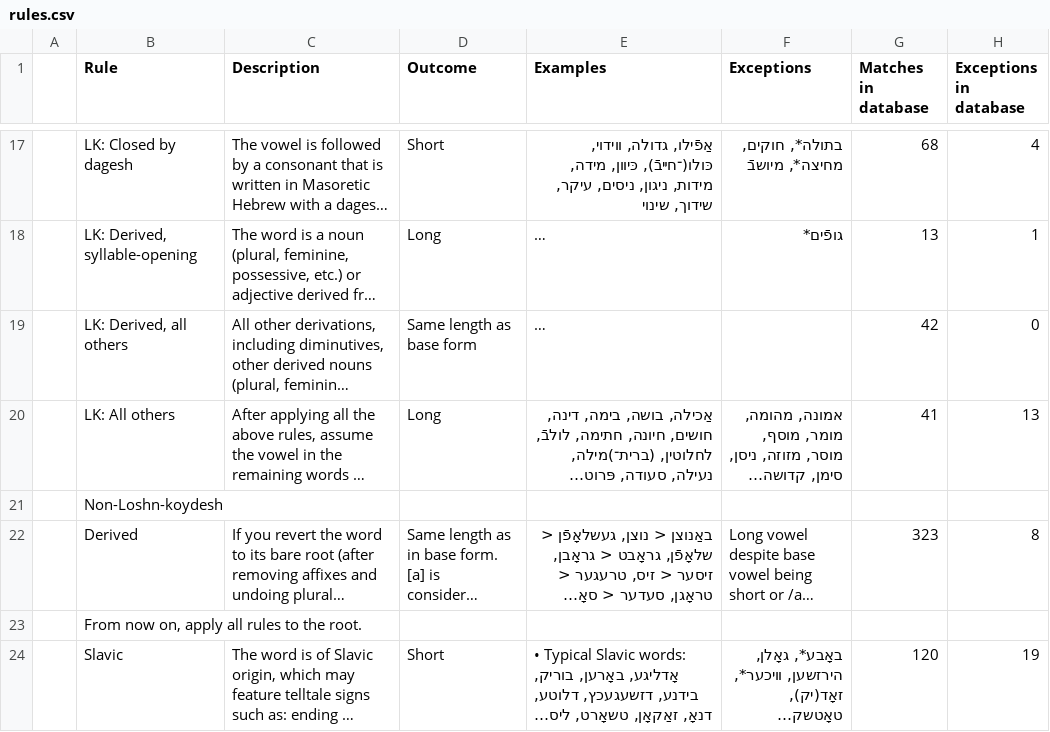
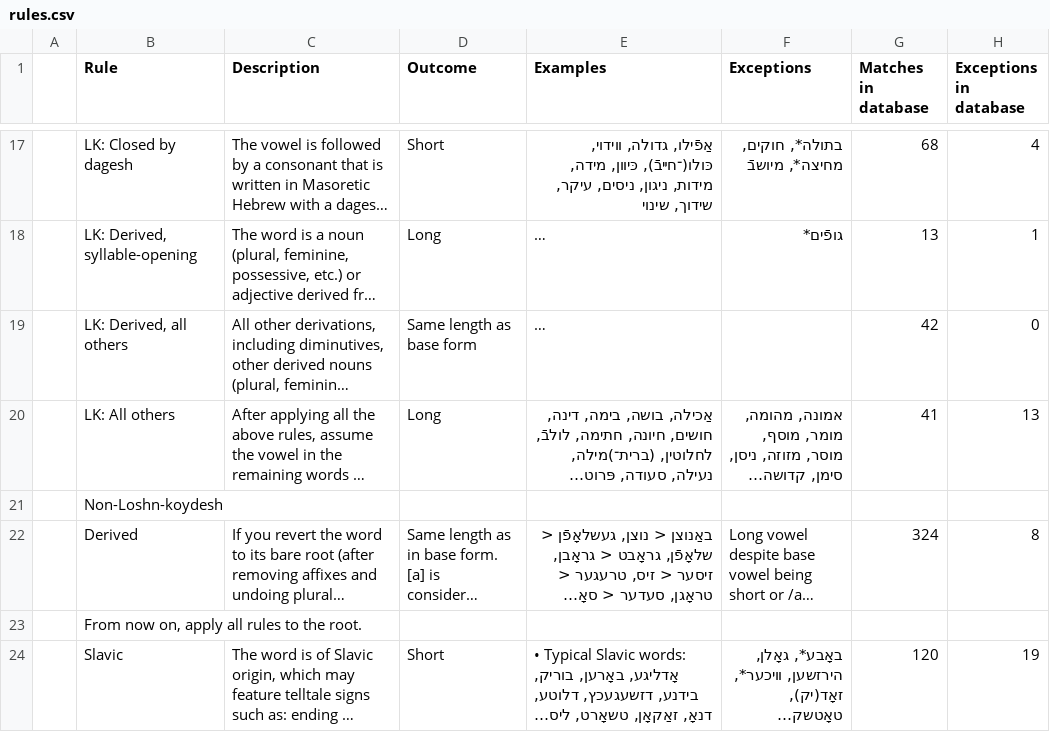
Before and after one commit to MPreston1/yiddish-vowel-search, a CSV file: data/rules.csv, drawn as a sheet; only a part is shown, gaps mark what is left out; long unchanged cells end in …; the diff names each change by its address in the sheet, - before the commit and + after, or states it on an @@ line.

Commit message:
Update from the Google Sheet

```diff
--- a/data/rules.csv
+++ b/data/rules.csv
-G22 (Matches in database): 323
+G22 (Matches in database): 324
```
